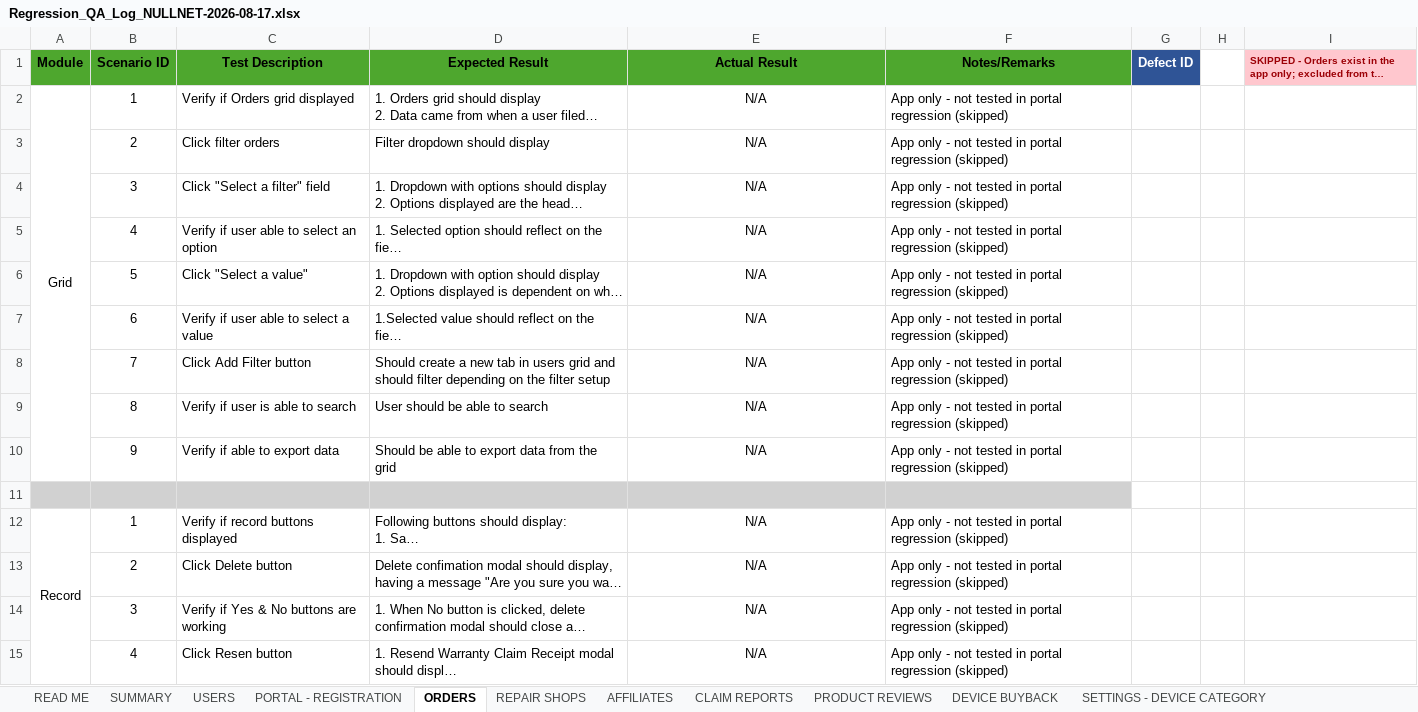
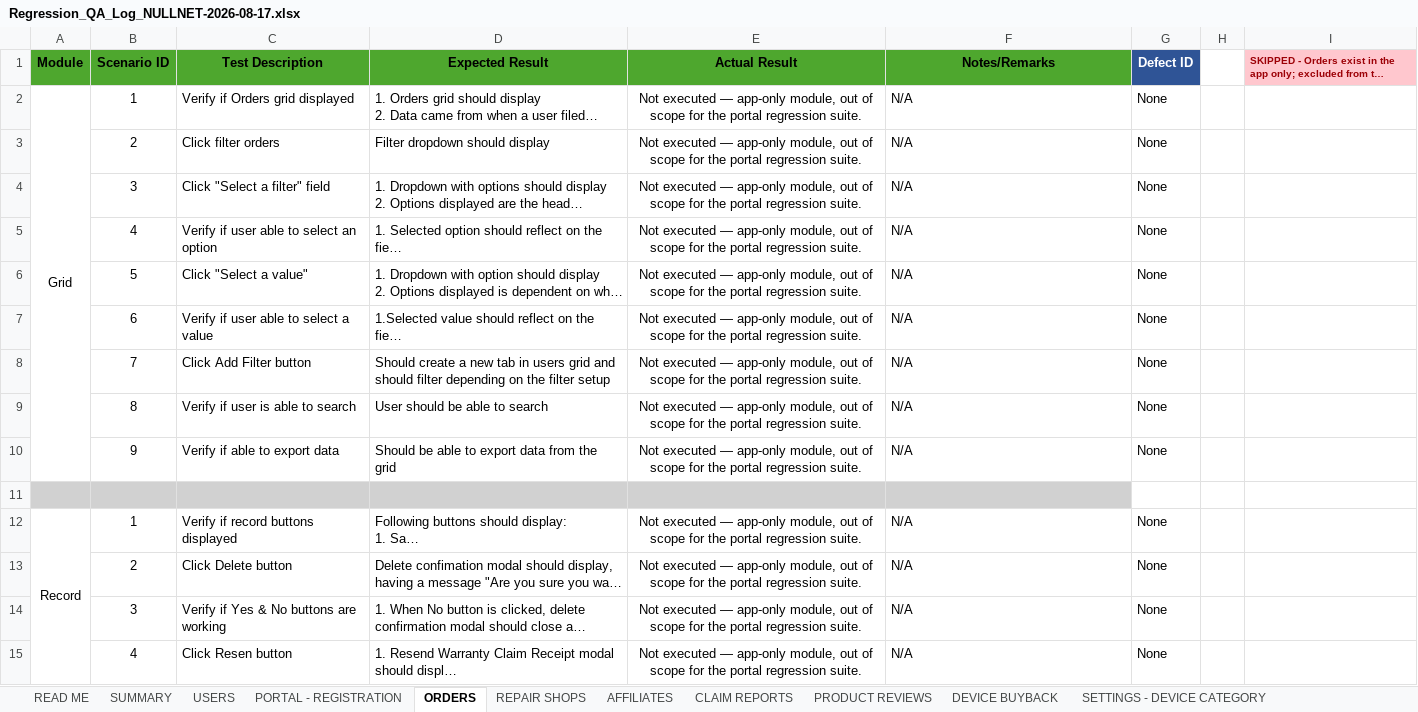
Before and after one commit to DNAMicro/pm-instaprotek, an Excel workbook: Insta-testing/Regression_QA_Log_NULLNET-2026-08-17.xlsx, sheet ORDERS, drawn as a sheet; only a part is shown; long unchanged cells end in …; values as stored, in another font and other column widths than the file's, no borders; charts and pictures and conditional formats not drawn; the diff covers the shown part only; the diff names each change by its address in the sheet, - before the commit and + after, or states it on an @@ line.

```diff
--- a/Insta-testing/Regression_QA_Log_NULLNET-2026-08-17.xlsx (sheet ORDERS)
+++ b/Insta-testing/Regression_QA_Log_NULLNET-2026-08-17.xlsx (sheet ORDERS)
-E2:E10 (Actual Result): N/A
+E2:E10 (Actual Result): Not executed — app-only module, out of scope for the portal regression suite.
-F2:F10 (Notes/Remarks): App only - not tested in portal regression (skipped)
+F2:F10 (Notes/Remarks): N/A
-G2:G10 (Defect ID): (empty)
+G2:G10 (Defect ID): None
-E12:E15 (Actual Result): N/A
+E12:E15 (Actual Result): Not executed — app-only module, out of scope for the portal regression suite.
-F12:F15 (Notes/Remarks): App only - not tested in portal regression (skipped)
+F12:F15 (Notes/Remarks): N/A
-G12:G15 (Defect ID): (empty)
+G12:G15 (Defect ID): None
```
Also changed, not shown: 174 edited cells elsewhere in this sheet, sheet SUMMARY, sheet PRODUCT REVIEWS, sheet DEVICE BUYBACK, sheet USERS, charts or pictures, 33 other files.
